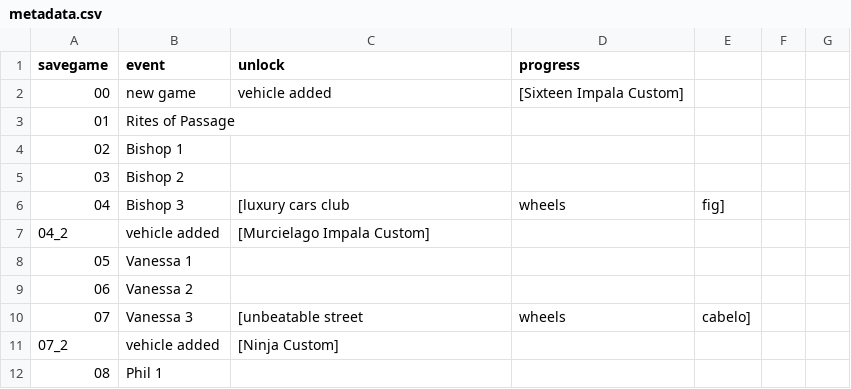
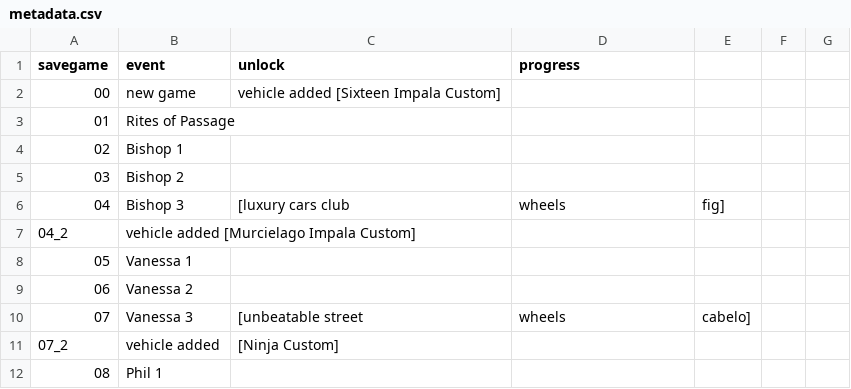
Before and after one commit to azuviee/mc3-save-editor, a CSV file: saves/career/metadata.csv, drawn as a sheet; only a part is shown; the diff covers the shown part only.

```diff
--- a/saves/career/metadata.csv
+++ b/saves/career/metadata.csv
@@ -1,3 +1,3 @@
 savegame,event,unlock,progress
-00,new game,vehicle added,[Sixteen Impala Custom],
+00,new game,vehicle added [Sixteen Impala Custom],
 01,Rites of Passage,,
@@ -6,3 +6,3 @@ savegame,event,unlock,progress
 04,Bishop 3,[luxury cars club, wheels, fig],
-04_2,vehicle added,[Murcielago Impala Custom],
+04_2,vehicle added [Murcielago Impala Custom],,
 05,Vanessa 1,,
```
Also changed, not shown: 18 added rows and 1 edited cell elsewhere in this file, 31 other files.
